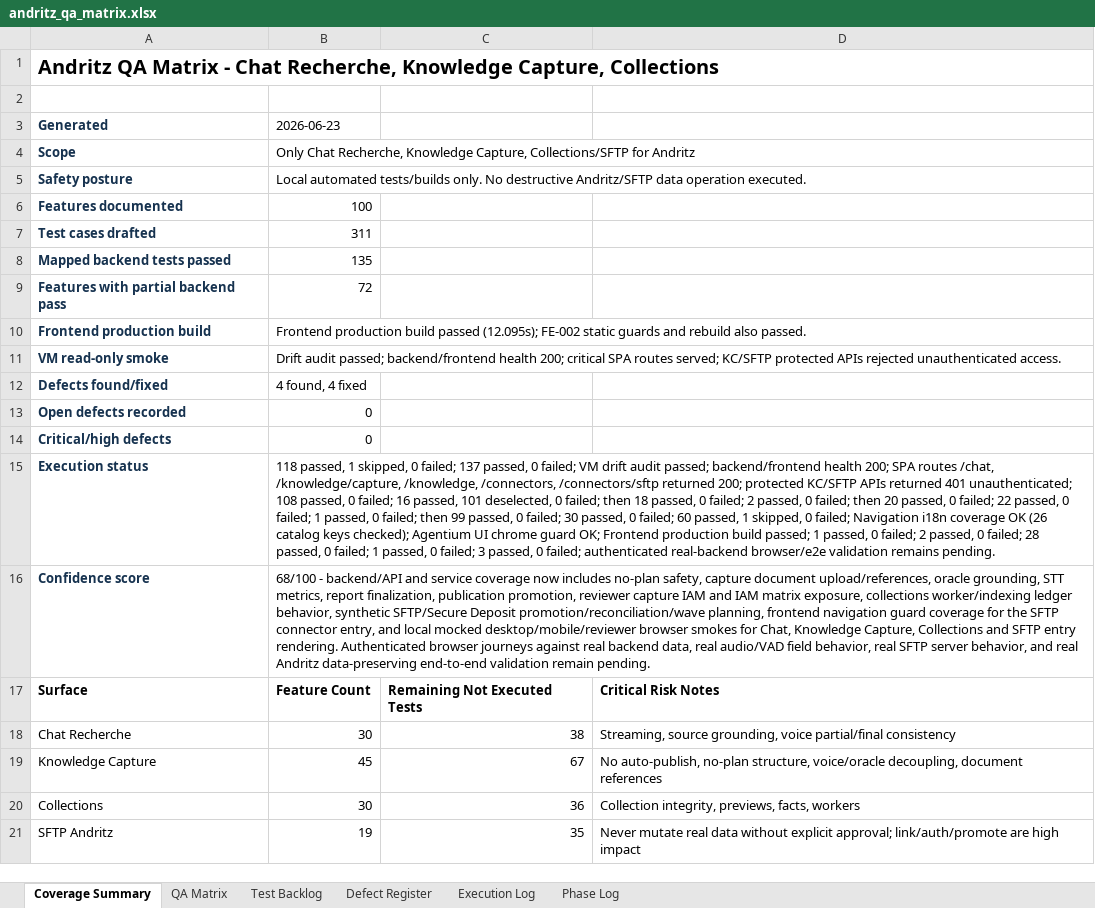
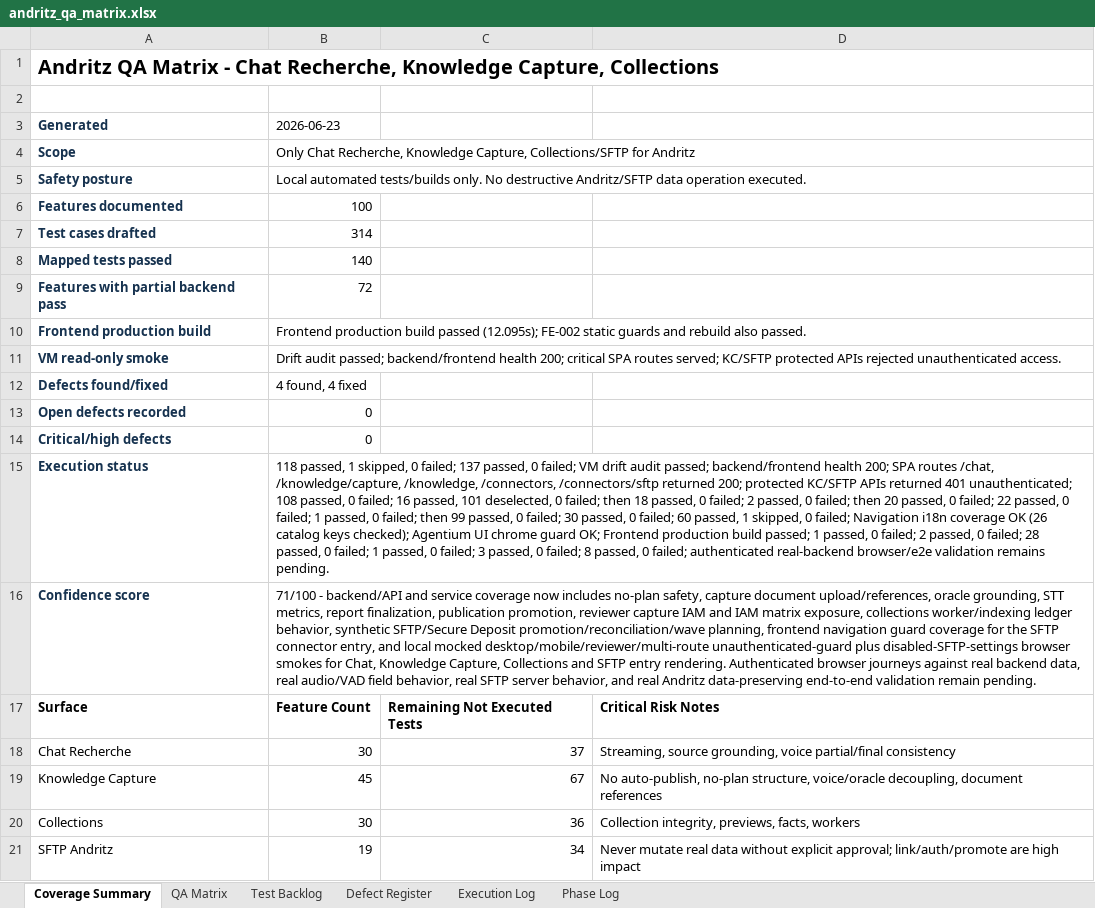
Before and after one commit to tishacian/hyusai, an Excel workbook: outputs/019edc68-andritz-qa/andritz_qa_matrix.xlsx, sheet Coverage Summary, drawn as a sheet; values as stored, in another font and other column widths than the file's, no borders; removed rows and columns are numbered as before the commit, all else as after; the diff names each change by its address in the sheet, - before the commit and + after, or states it on an @@ line.

Commit message:
test(andritz): extend mocked qa coverage

```diff
--- a/outputs/019edc68-andritz-qa/andritz_qa_matrix.xlsx (sheet Coverage Summary)
+++ b/outputs/019edc68-andritz-qa/andritz_qa_matrix.xlsx (sheet Coverage Summary)
-B7 (2026-06-23): 311
+B7 (2026-06-23): 314
-row 8: Mapped backend tests passed | 135
+row 8: Mapped tests passed | 140
-B15 (2026-06-23): …0 failed; authenticated real-backend…
+B15 (2026-06-23): …0 failed; 8 passed, 0 failed; authenticated real-backend…
-B16 (2026-06-23): 68/100 - backend/API and service coverage now includes no-plan safety, capture document upload/references, oracle grounding, STT metrics, report finalization, publication promotion, reviewer capture IAM and IAM matrix exposure, collections worker/indexing ledger behavior, synthetic SFTP/Secure Deposit promotion/reconciliation/wave planning, frontend navigation guard coverage for the SFTP connector entry, and local mocked desktop/mobile/reviewer browser smokes…
+B16 (2026-06-23): 71/100 - backend/API and service coverage now includes no-plan safety, capture document upload/references, oracle grounding, STT metrics, report finalization, publication promotion, reviewer capture IAM and IAM matrix exposure, collections worker/indexing ledger behavior, synthetic SFTP/Secure Deposit promotion/reconciliation/wave planning, frontend navigation guard coverage for the SFTP connector entry, and local mocked desktop/mobile/reviewer/multi-route unauthenticated-guard plus disabled-SFTP-settings browser smokes…
-C18: 38
+C18: 37
-C21: 35
+C21: 34
```
Also changed, not shown: sheet QA Matrix, sheet Test Backlog, sheet Execution Log, sheet Phase Log, 9 other files.
